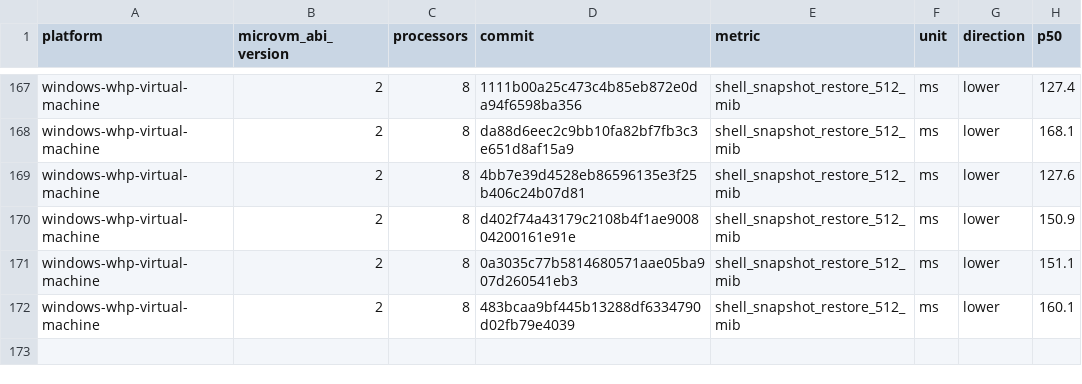
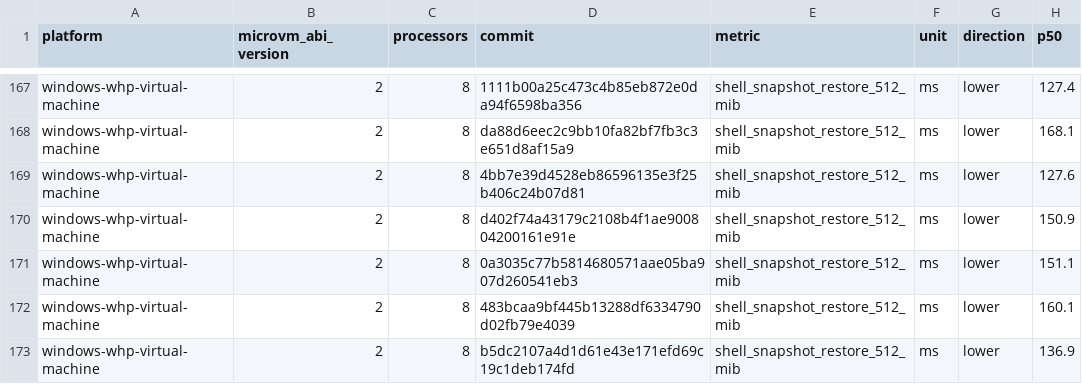
Before and after one commit to 56steve/nvx, a CSV file: data/windows-whp-virtual-machine-microvm-v2-8vcpu.csv, drawn as a sheet; only a part is shown, gaps mark what is left out.

```diff
--- a/data/windows-whp-virtual-machine-microvm-v2-8vcpu.csv
+++ b/data/windows-whp-virtual-machine-microvm-v2-8vcpu.csv
@@ -172 +172,2 @@ windows-whp-virtual-machine,2,8,0a3035c77b5814680571aae05ba907d260541eb3,shell_s
 windows-whp-virtual-machine,2,8,483bcaa9bf445b13288df6334790d02fb79e4039,shell_snapshot_restore_512_mib,ms,lower,160.1
+windows-whp-virtual-machine,2,8,b5dc2107a4d1d61e43e171efd69c19c1deb174fd,shell_snapshot_restore_512_mib,ms,lower,136.9
```
Also changed, not shown: data/linux-kvm-virtual-machine-microvm-v2-1vcpu.csv, data/linux-mshv-virtual-machine-microvm-v2-1vcpu.csv, 9 other files.
